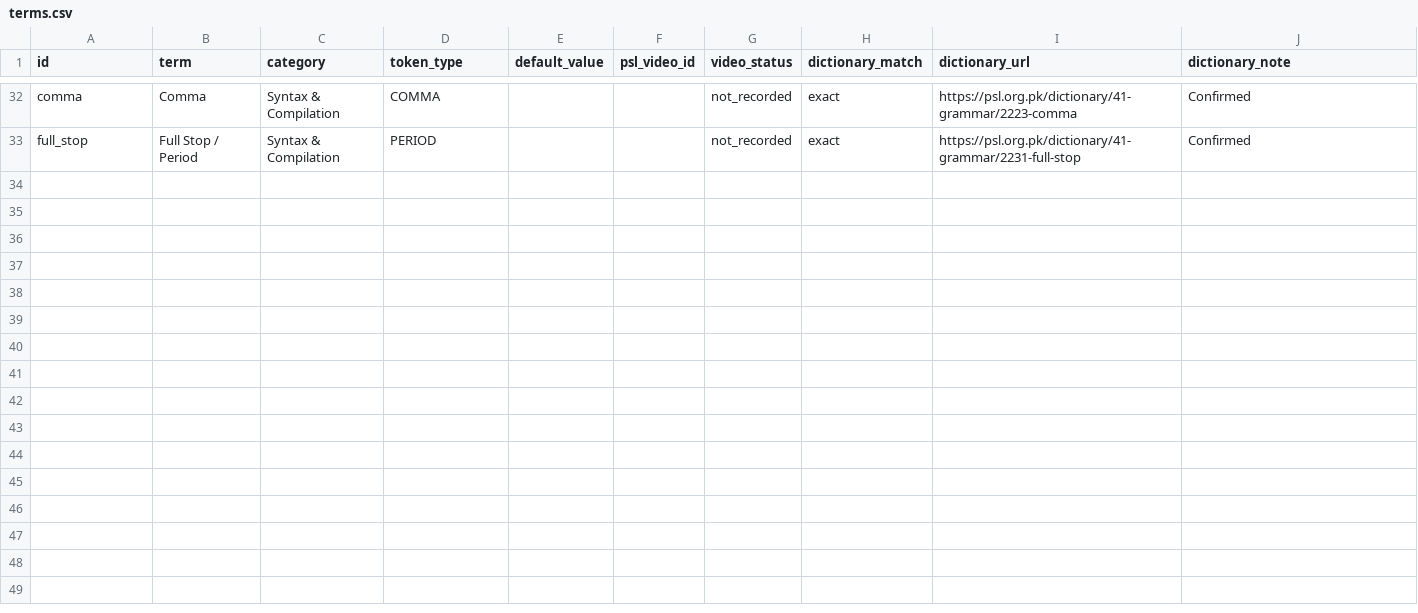
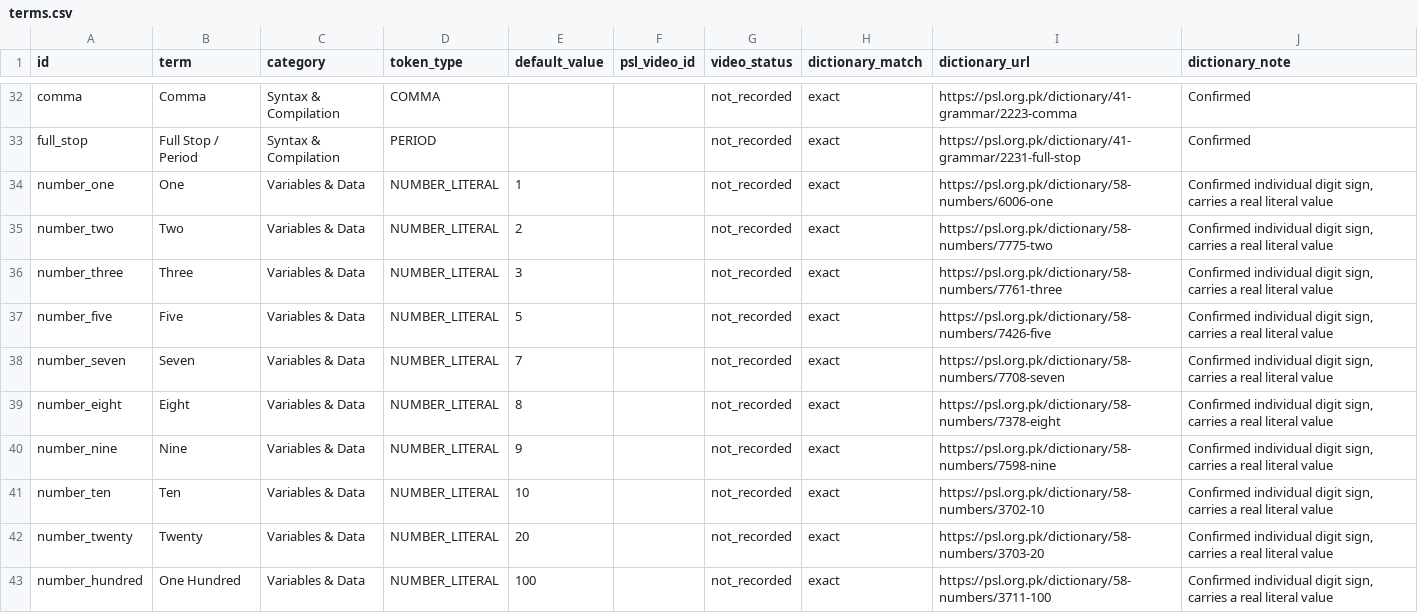
Before and after one commit to anna-rauf/Psl-Compiler, a CSV file: data/terms.csv, drawn as a sheet; only a part is shown, gaps mark what is left out.

Commit message:
Wire in real digit signs as literal values; end-to-end sign sequence works

```diff
--- a/data/terms.csv
+++ b/data/terms.csv
@@ -33 +33,11 @@ comma,Comma,Syntax & Compilation,COMMA,,,not_recorded,exact,https://psl.org.pk/d
 full_stop,Full Stop / Period,Syntax & Compilation,PERIOD,,,not_recorded,exact,https://psl.org.pk/dictionary/41-grammar/2231-full-stop,Confirmed
+number_one,One,Variables & Data,NUMBER_LITERAL,1,,not_recorded,exact,https://psl.org.pk/dictionary/58-numbers/6006-one,"Confirmed individual digit sign, carries a real literal value"
+number_two,Two,Variables & Data,NUMBER_LITERAL,2,,not_recorded,exact,https://psl.org.pk/dictionary/58-numbers/7775-two,"Confirmed individual digit sign, carries a real literal value"
+number_three,Three,Variables & Data,NUMBER_LITERAL,3,,not_recorded,exact,https://psl.org.pk/dictionary/58-numbers/7761-three,"Confirmed individual digit sign, carries a real literal value"
+number_five,Five,Variables & Data,NUMBER_LITERAL,5,,not_recorded,exact,https://psl.org.pk/dictionary/58-numbers/7426-five,"Confirmed individual digit sign, carries a real literal value"
+number_seven,Seven,Variables & Data,NUMBER_LITERAL,7,,not_recorded,exact,https://psl.org.pk/dictionary/58-numbers/7708-seven,"Confirmed individual digit sign, carries a real literal value"
+number_eight,Eight,Variables & Data,NUMBER_LITERAL,8,,not_recorded,exact,https://psl.org.pk/dictionary/58-numbers/7378-eight,"Confirmed individual digit sign, carries a real literal value"
+number_nine,Nine,Variables & Data,NUMBER_LITERAL,9,,not_recorded,exact,https://psl.org.pk/dictionary/58-numbers/7598-nine,"Confirmed individual digit sign, carries a real literal value"
+number_ten,Ten,Variables & Data,NUMBER_LITERAL,10,,not_recorded,exact,https://psl.org.pk/dictionary/58-numbers/3702-10,"Confirmed individual digit sign, carries a real literal value"
+number_twenty,Twenty,Variables & Data,NUMBER_LITERAL,20,,not_recorded,exact,https://psl.org.pk/dictionary/58-numbers/3703-20,"Confirmed individual digit sign, carries a real literal value"
+number_hundred,One Hundred,Variables & Data,NUMBER_LITERAL,100,,not_recorded,exact,https://psl.org.pk/dictionary/58-numbers/3711-100,"Confirmed individual digit sign, carries a real literal value"
```
Also changed, not shown: 5 other files.
